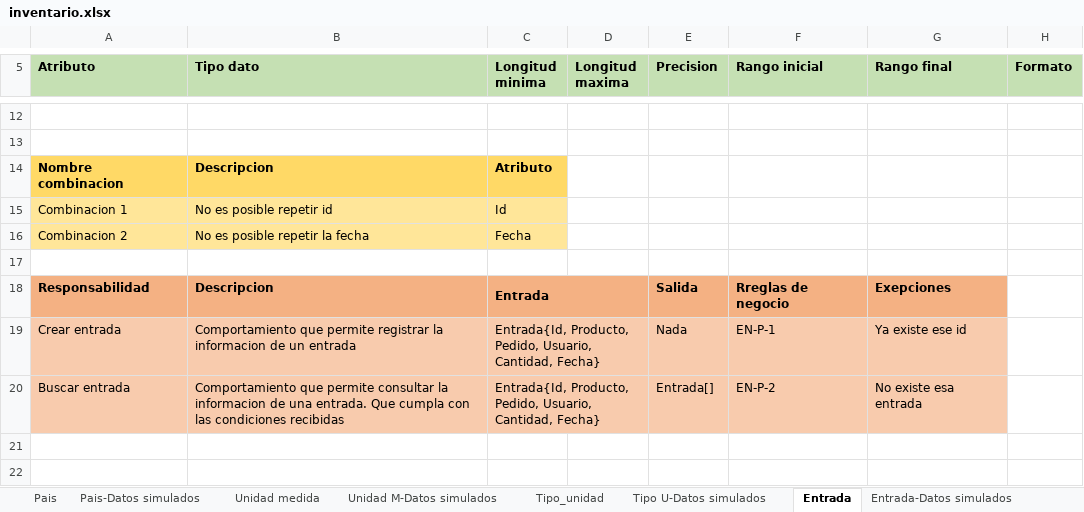
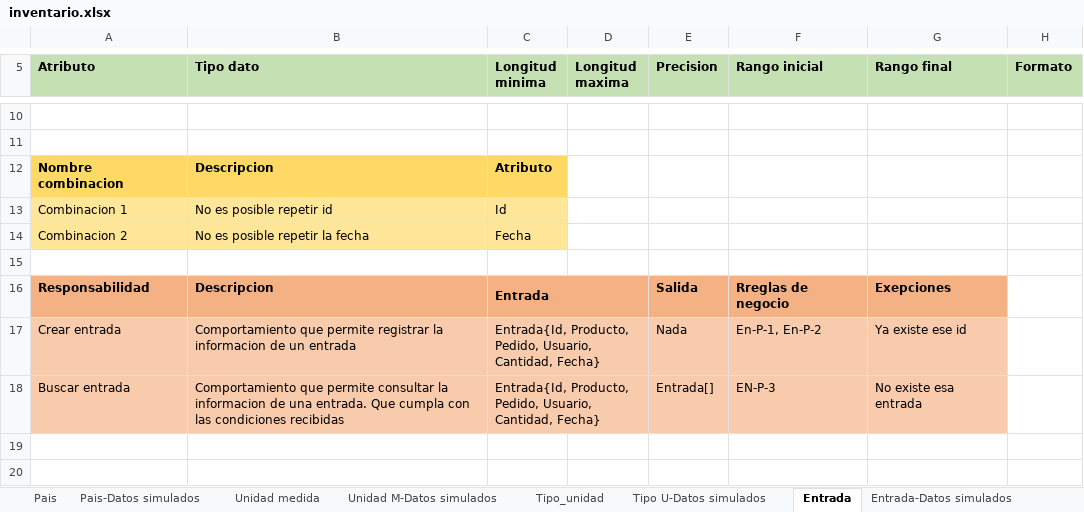
Before and after one commit to DOOPan2022/Presupuesto, an Excel workbook: Extraclase/Modelo de dominio/inventario.xlsx, sheet Entrada, drawn as a sheet; only a part is shown, gaps mark what is left out; values as stored, in another font and other column widths than the file's, no borders; addresses are those after the commit; the diff covers the shown part only; the diff names each change by its address in the sheet, - before the commit and + after, or states it on an @@ line.

```diff
--- a/Extraclase/Modelo de dominio/inventario.xlsx (sheet Entrada)
+++ b/Extraclase/Modelo de dominio/inventario.xlsx (sheet Entrada)
-F17 (Rango inicial): EN-P-1
+F17 (Rango inicial): En-P-1, En-P-2
-F18 (Rango inicial): EN-P-2
+F18 (Rango inicial): EN-P-3
```
Also changed, not shown: 1 added row, 2 removed rows and 4 edited cells elsewhere in this sheet, sheet Salida, sheet Estanteria, sheet Almacen, sheet Entrada-Datos simulados, sheet Seccion, sheet Producto, formulas that keep their value, 7 other files.
